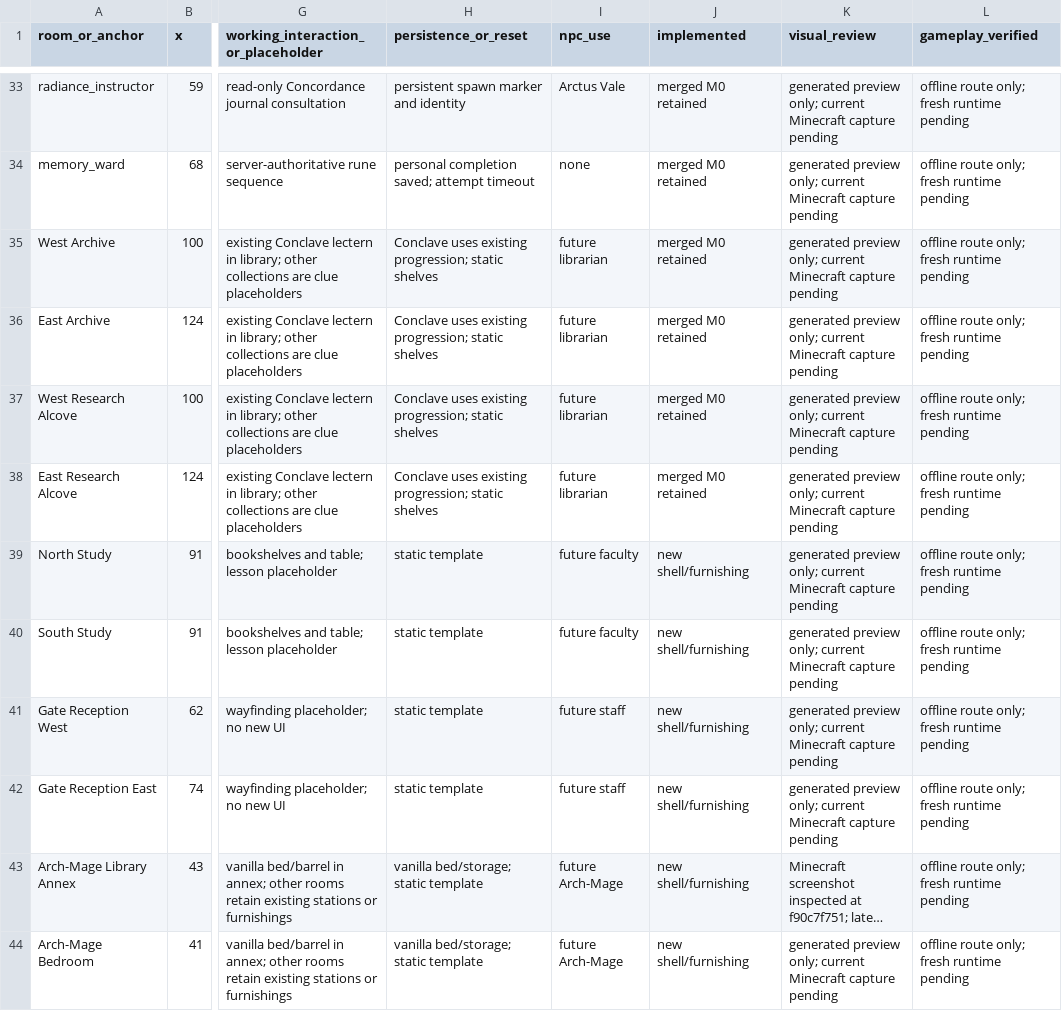
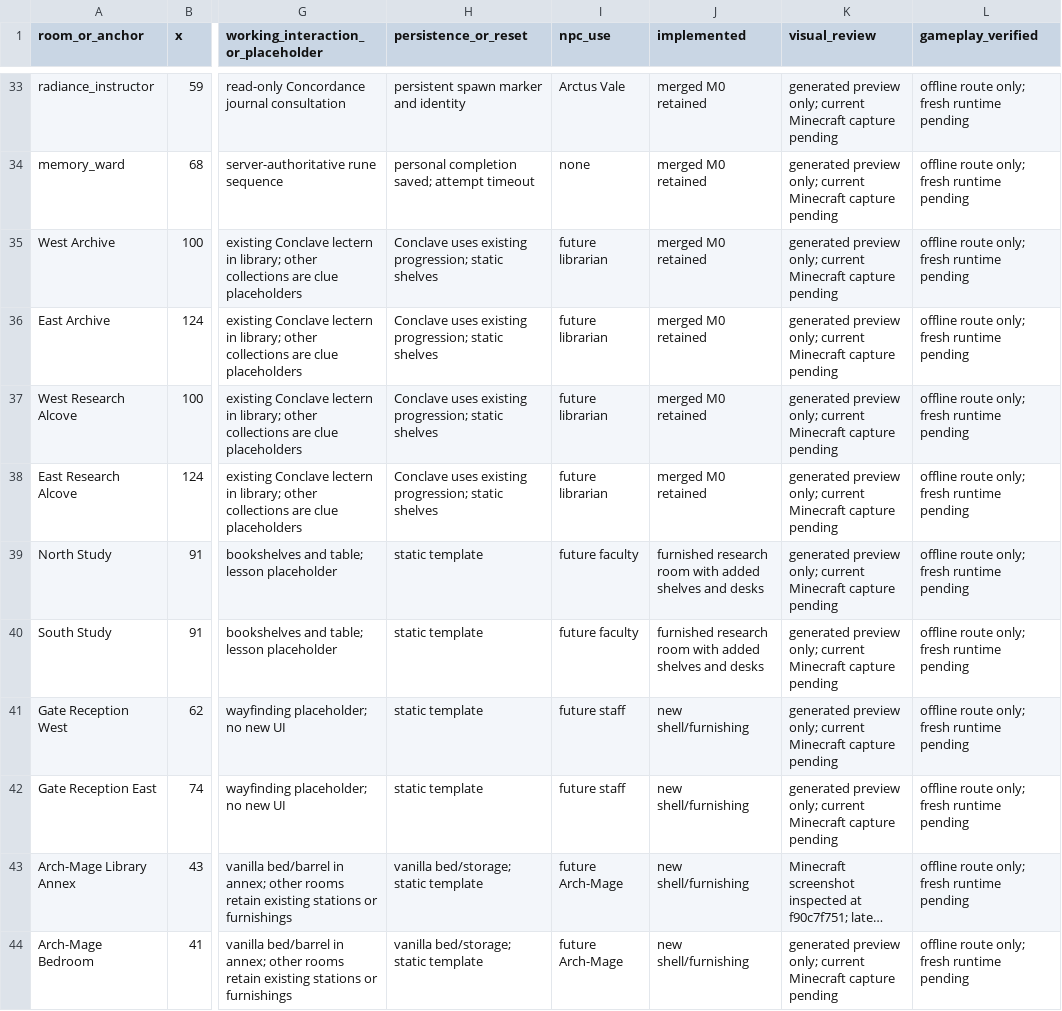
Before and after one commit to TwentyFiveSeconds/jugcraft, a CSV file: docs/features/frostward-room-ledger.csv, drawn as a sheet; only a part is shown, gaps mark what is left out; long unchanged cells end in …; the diff covers the shown part only; the diff names each change by its address in the sheet, - before the commit and + after, or states it on an @@ line.

```diff
--- a/docs/features/frostward-room-ledger.csv
+++ b/docs/features/frostward-room-ledger.csv
-J39:J40 (implemented): new shell/furnishing
+J39:J40 (implemented): furnished research room with added shelves and desks
```
Also changed, not shown: 7 edited cells elsewhere in this file, 12 other files.
